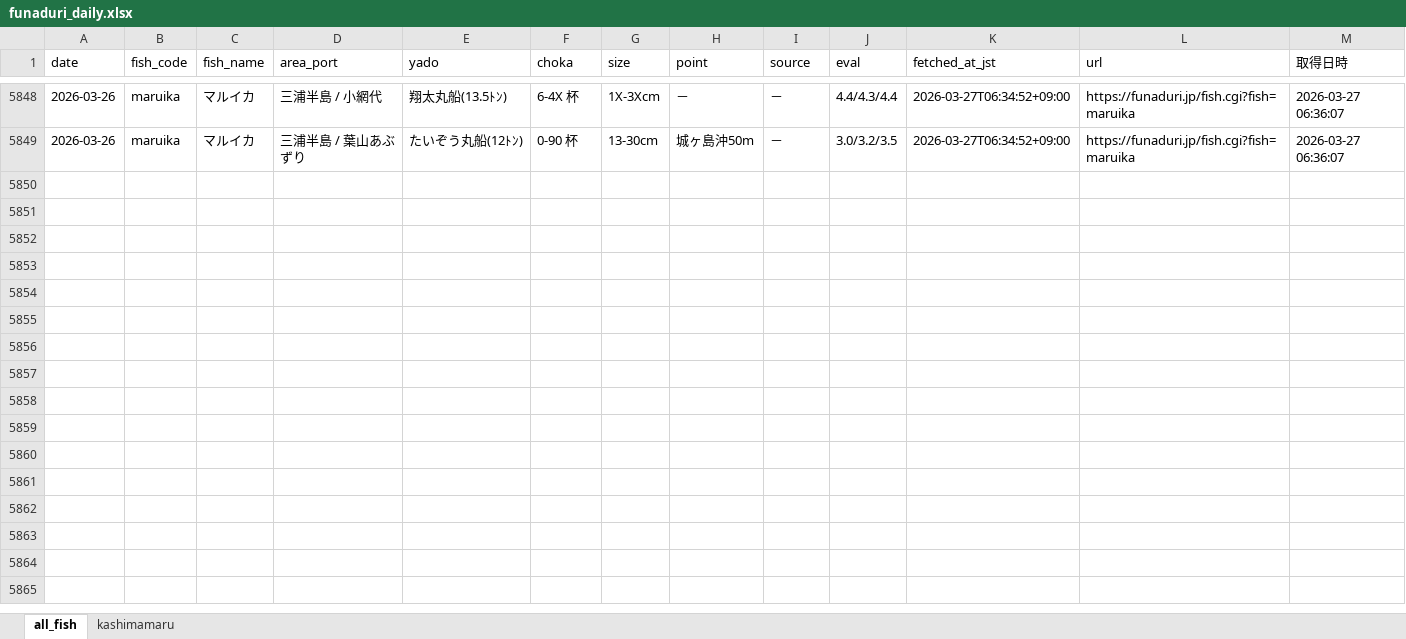
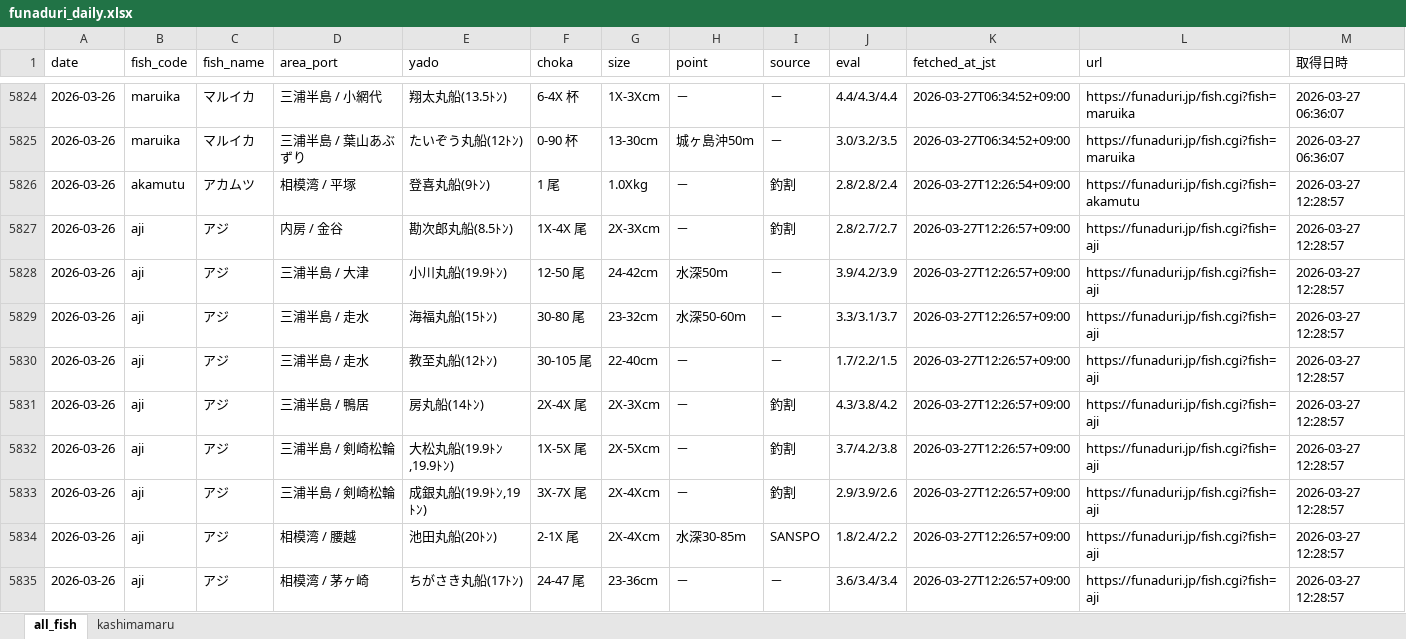
Before and after one commit to haradatakahiro/funaduri-tatiuo-auto, an Excel workbook: data/funaduri_daily.xlsx, sheet all_fish, drawn as a sheet; only a part is shown, gaps mark what is left out; values as stored, in another font and other column widths than the file's, no borders; the diff covers the shown part only; the diff names each change by its address in the sheet, - before the commit and + after, or states it on an @@ line.

```diff
--- a/data/funaduri_daily.xlsx (sheet all_fish)
+++ b/data/funaduri_daily.xlsx (sheet all_fish)
+row 5826: 2026-03-26 | akamutu | アカムツ | 相模湾 / 平塚 | 登喜丸船(9ﾄﾝ) | 1 尾 | 1.0Xkg | － | 釣割 | 2.8/2.8/2.4 | 2026-03-27T12:26:54+09:00 | https://funaduri.jp/fish.cgi?fish=akamutu | 2026-03-27 12:28:57
+row 5827: 2026-03-26 | aji | アジ | 内房 / 金谷 | 勘次郎丸船(8.5ﾄﾝ) | 1X-4X 尾 | 2X-3Xcm | － | 釣割 | 2.8/2.7/2.7 | 2026-03-27T12:26:57+09:00 | https://funaduri.jp/fish.cgi?fish=aji | 2026-03-27 12:28:57
+row 5828: 2026-03-26 | aji | アジ | 三浦半島 / 大津 | 小川丸船(19.9ﾄﾝ) | 12-50 尾 | 24-42cm | 水深50m | － | 3.9/4.2/3.9 | 2026-03-27T12:26:57+09:00 | https://funaduri.jp/fish.cgi?fish=aji | 2026-03-27 12:28:57
+row 5829: 2026-03-26 | aji | アジ | 三浦半島 / 走水 | 海福丸船(15ﾄﾝ) | 30-80 尾 | 23-32cm | 水深50-60m | － | 3.3/3.1/3.7 | 2026-03-27T12:26:57+09:00 | https://funaduri.jp/fish.cgi?fish=aji | 2026-03-27 12:28:57
+row 5830: 2026-03-26 | aji | アジ | 三浦半島 / 走水 | 教至丸船(12ﾄﾝ) | 30-105 尾 | 22-40cm | － | － | 1.7/2.2/1.5 | 2026-03-27T12:26:57+09:00 | https://funaduri.jp/fish.cgi?fish=aji | 2026-03-27 12:28:57
+row 5831: 2026-03-26 | aji | アジ | 三浦半島 / 鴨居 | 房丸船(14ﾄﾝ) | 2X-4X 尾 | 2X-3Xcm | － | 釣割 | 4.3/3.8/4.2 | 2026-03-27T12:26:57+09:00 | https://funaduri.jp/fish.cgi?fish=aji | 2026-03-27 12:28:57
+row 5832: 2026-03-26 | aji | アジ | 三浦半島 / 剣崎松輪 | 大松丸船(19.9ﾄﾝ,19.9ﾄﾝ) | 1X-5X 尾 | 2X-5Xcm | － | 釣割 | 3.7/4.2/3.8 | 2026-03-27T12:26:57+09:00 | https://funaduri.jp/fish.cgi?fish=aji | 2026-03-27 12:28:57
+row 5833: 2026-03-26 | aji | アジ | 三浦半島 / 剣崎松輪 | 成銀丸船(19.9ﾄﾝ,19ﾄﾝ) | 3X-7X 尾 | 2X-4Xcm | － | 釣割 | 2.9/3.9/2.6 | 2026-03-27T12:26:57+09:00 | https://funaduri.jp/fish.cgi?fish=aji | 2026-03-27 12:28:57
+row 5834: 2026-03-26 | aji | アジ | 相模湾 / 腰越 | 池田丸船(20ﾄﾝ) | 2-1X 尾 | 2X-4Xcm | 水深30-85m | SANSPO | 1.8/2.4/2.2 | 2026-03-27T12:26:57+09:00 | https://funaduri.jp/fish.cgi?fish=aji | 2026-03-27 12:28:57
+row 5835: 2026-03-26 | aji | アジ | 相模湾 / 茅ヶ崎 | ちがさき丸船(17ﾄﾝ) | 24-47 尾 | 23-36cm | － | － | 3.6/3.4/3.4 | 2026-03-27T12:26:57+09:00 | https://funaduri.jp/fish.cgi?fish=aji | 2026-03-27 12:28:57
```
Also changed, not shown: 21 added rows and 24 removed rows elsewhere in this sheet, sheet kashimamaru.
